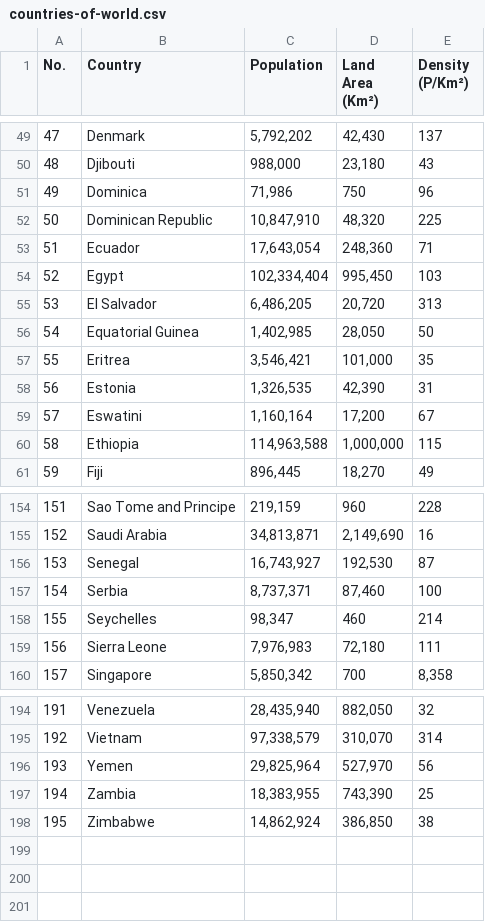
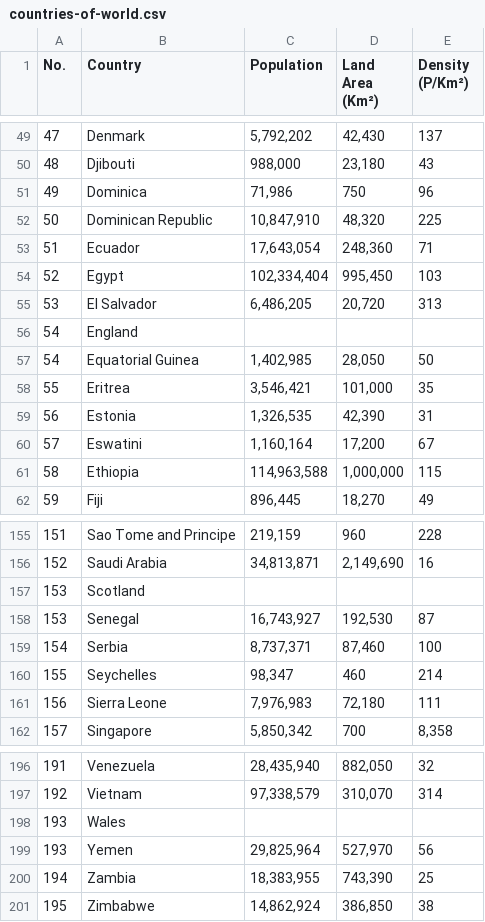
Before and after one commit to jayp97/Irish-Rugby-Analysis, a CSV file: raw/countries-of-world.csv, drawn as a sheet; only a part is shown, gaps mark what is left out.

Commit message:
created a function that adds the player country of birth to the raw data set. Also manually updated the new raw-player-data-country.csv to fix some errors

```diff
--- a/raw/countries-of-world.csv
+++ b/raw/countries-of-world.csv
@@ -55,2 +55,3 @@
 53,El Salvador,"6,486,205","20,720",313
+54,England,,,
 54,Equatorial Guinea,"1,402,985","28,050",50
@@ -155,2 +156,3 @@
 152,Saudi Arabia,"34,813,871","2,149,690",16
+153,Scotland,,,
 153,Senegal,"16,743,927","192,530",87
@@ -195,2 +197,3 @@
 192,Vietnam,"97,338,579","310,070",314
+193,Wales,,,
 193,Yemen,"29,825,964","527,970",56
```
Also changed, not shown: 6 other files.
